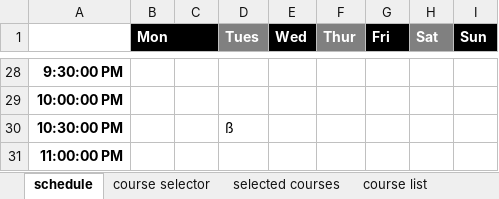
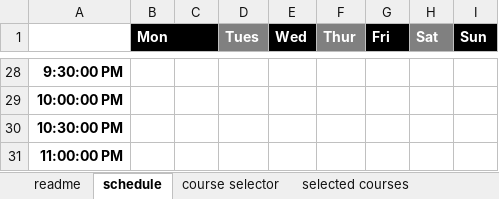
Before and after one commit to rehan-code/AdvisorLink, an Excel workbook: course_schedule_spreadsheet.xlsm, sheet schedule, drawn as a sheet; only a part is shown, gaps mark what is left out; values as stored, in another font and other column widths than the file's, no borders; the diff names each change by its address in the sheet, - before the commit and + after, or states it on an @@ line.

```diff
--- a/course_schedule_spreadsheet.xlsm (sheet schedule)
+++ b/course_schedule_spreadsheet.xlsm (sheet schedule)
+sheet tab: readme
-D30 (Tues): ß
+D30 (Tues): (empty)
```
Also changed, not shown: sheet selected courses, 1 other file.
